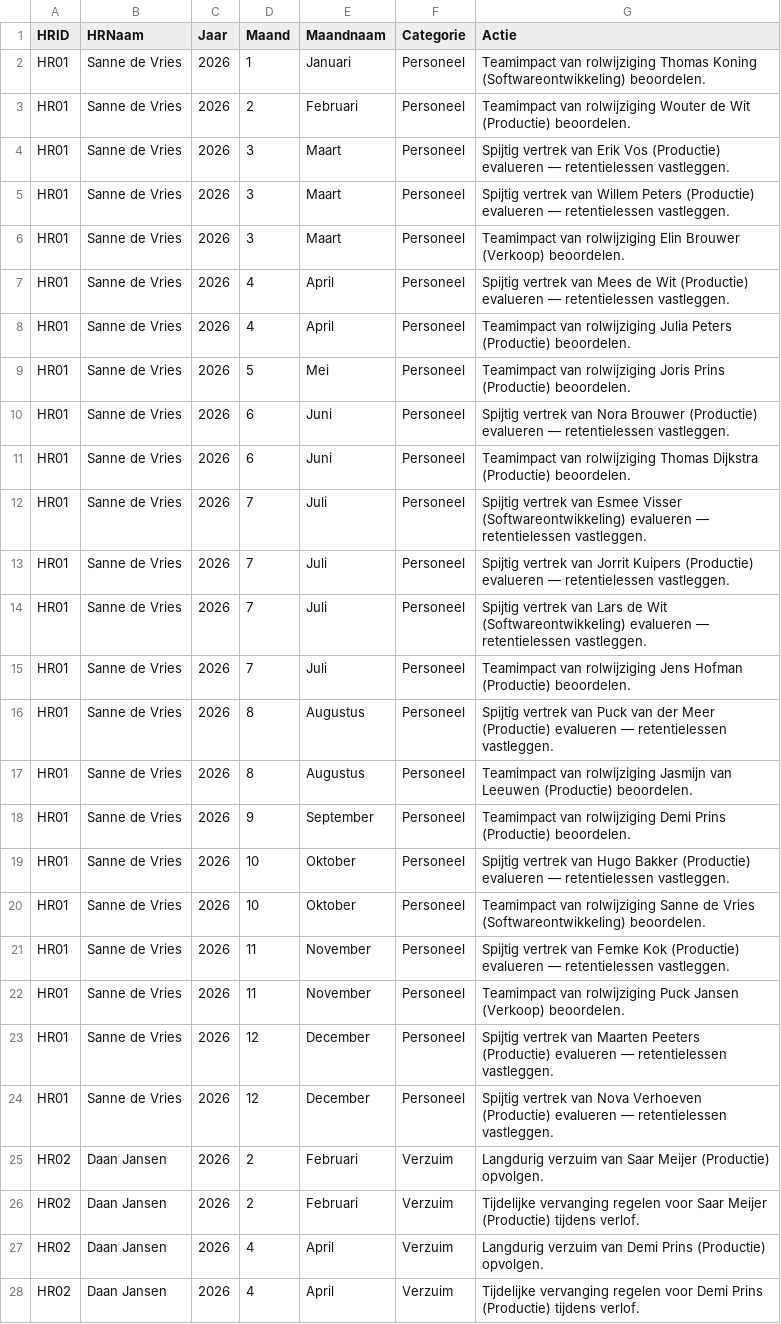
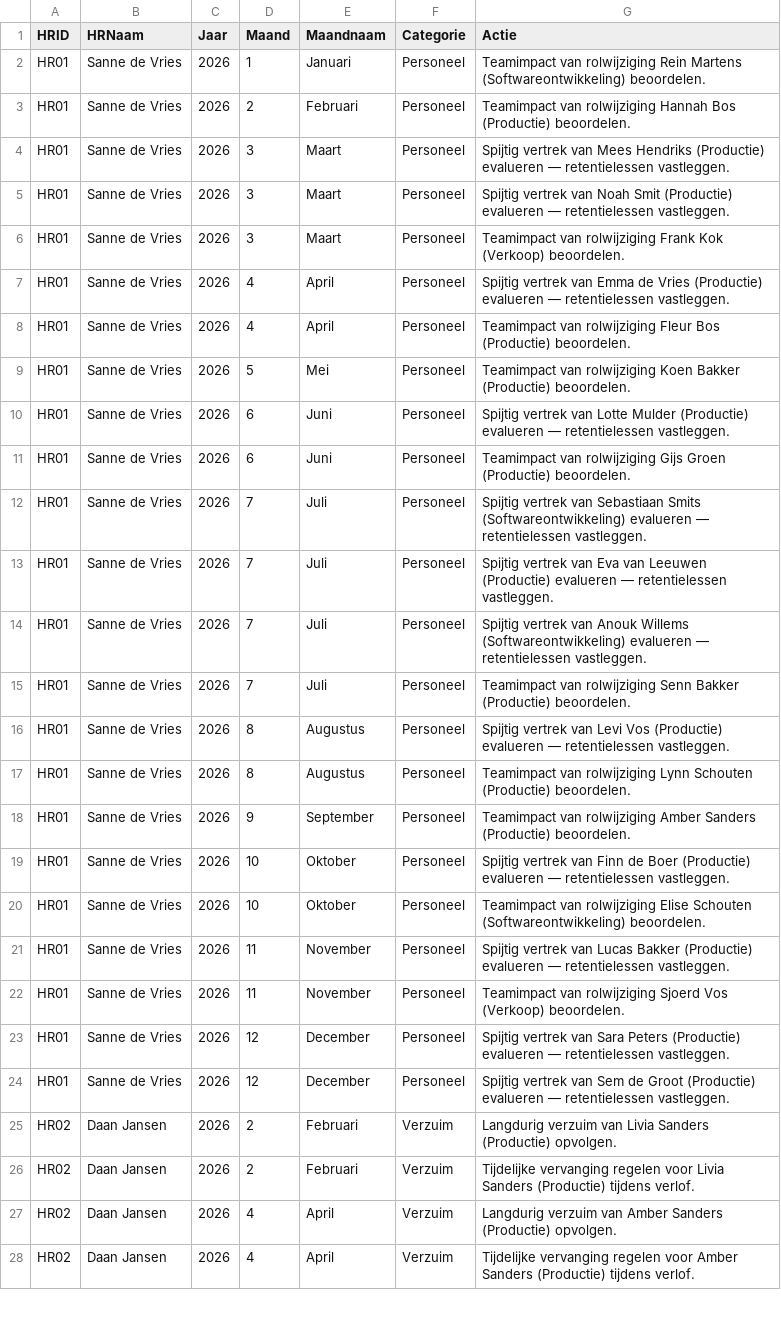
Before and after one commit to RobHeeyoo/HRapp, a CSV file: hr_actions_NL.csv, drawn as a sheet; only a part is shown; the diff covers the shown part only; the diff names each change by its address in the sheet, - before the commit and + after, or states it on an @@ line.

```diff
--- a/hr_actions_NL.csv
+++ b/hr_actions_NL.csv
-G2 (Actie): …van rolwijziging Thomas Koning (Softwareontwikkeling) beoordelen.
+G2 (Actie): …van rolwijziging Rein Martens (Softwareontwikkeling) beoordelen.
-G3 (Actie): …van rolwijziging Wouter de Wit (Productie) beoordelen.
+G3 (Actie): …van rolwijziging Hannah Bos (Productie) beoordelen.
-G4 (Actie): …vertrek van Erik Vos (Productie) evalueren…
+G4 (Actie): …vertrek van Mees Hendriks (Productie) evalueren…
-G5 (Actie): …vertrek van Willem Peters (Productie) evalueren…
+G5 (Actie): …vertrek van Noah Smit (Productie) evalueren…
-G6 (Actie): …van rolwijziging Elin Brouwer (Verkoop) beoordelen.
+G6 (Actie): …van rolwijziging Frank Kok (Verkoop) beoordelen.
-G7 (Actie): …vertrek van Mees de Wit (Productie) evalueren…
+G7 (Actie): …vertrek van Emma de Vries (Productie) evalueren…
-G8 (Actie): …van rolwijziging Julia Peters (Productie) beoordelen.
+G8 (Actie): …van rolwijziging Fleur Bos (Productie) beoordelen.
-G9 (Actie): …van rolwijziging Joris Prins (Productie) beoordelen.
+G9 (Actie): …van rolwijziging Koen Bakker (Productie) beoordelen.
-G10 (Actie): …vertrek van Nora Brouwer (Productie) evalueren…
+G10 (Actie): …vertrek van Lotte Mulder (Productie) evalueren…
-G11 (Actie): …van rolwijziging Thomas Dijkstra (Productie) beoordelen.
+G11 (Actie): …van rolwijziging Gijs Groen (Productie) beoordelen.
-G12 (Actie): …vertrek van Esmee Visser (Softwareontwikkeling) evalueren…
+G12 (Actie): …vertrek van Sebastiaan Smits (Softwareontwikkeling) evalueren…
-G13 (Actie): …vertrek van Jorrit Kuipers (Productie) evalueren…
+G13 (Actie): …vertrek van Eva van Leeuwen (Productie) evalueren…
-G14 (Actie): …vertrek van Lars de Wit (Softwareontwikkeling) evalueren…
+G14 (Actie): …vertrek van Anouk Willems (Softwareontwikkeling) evalueren…
-G15 (Actie): …van rolwijziging Jens Hofman (Productie) beoordelen.
+G15 (Actie): …van rolwijziging Senn Bakker (Productie) beoordelen.
-G16 (Actie): …vertrek van Puck van der Meer (Productie) evalueren…
+G16 (Actie): …vertrek van Levi Vos (Productie) evalueren…
-G17 (Actie): …van rolwijziging Jasmijn van Leeuwen (Productie) beoordelen.
+G17 (Actie): …van rolwijziging Lynn Schouten (Productie) beoordelen.
-G18 (Actie): …van rolwijziging Demi Prins (Productie) beoordelen.
+G18 (Actie): …van rolwijziging Amber Sanders (Productie) beoordelen.
-G19 (Actie): …vertrek van Hugo Bakker (Productie) evalueren…
+G19 (Actie): …vertrek van Finn de Boer (Productie) evalueren…
-G20 (Actie): …van rolwijziging Sanne de Vries (Softwareontwikkeling) beoordelen.
+G20 (Actie): …van rolwijziging Elise Schouten (Softwareontwikkeling) beoordelen.
-G21 (Actie): …vertrek van Femke Kok (Productie) evalueren…
+G21 (Actie): …vertrek van Lucas Bakker (Productie) evalueren…
-G22 (Actie): …van rolwijziging Puck Jansen (Verkoop) beoordelen.
+G22 (Actie): …van rolwijziging Sjoerd Vos (Verkoop) beoordelen.
-G23 (Actie): …vertrek van Maarten Peeters (Productie) evalueren…
+G23 (Actie): …vertrek van Sara Peters (Productie) evalueren…
-G24 (Actie): …vertrek van Nova Verhoeven (Productie) evalueren…
+G24 (Actie): …vertrek van Sem de Groot (Productie) evalueren…
-G25 (Actie): …verzuim van Saar Meijer (Productie) opvolgen.
+G25 (Actie): …verzuim van Livia Sanders (Productie) opvolgen.
-G26 (Actie): …regelen voor Saar Meijer (Productie) tijdens…
+G26 (Actie): …regelen voor Livia Sanders (Productie) tijdens…
-G27 (Actie): …verzuim van Demi Prins (Productie) opvolgen.
+G27 (Actie): …verzuim van Amber Sanders (Productie) opvolgen.
-G28 (Actie): …regelen voor Demi Prins (Productie) tijdens…
+G28 (Actie): …regelen voor Amber Sanders (Productie) tijdens…
```
Also changed, not shown: 90 edited cells elsewhere in this file, HR_Master_NL_150.csv, hr_monthly_NL.csv.
